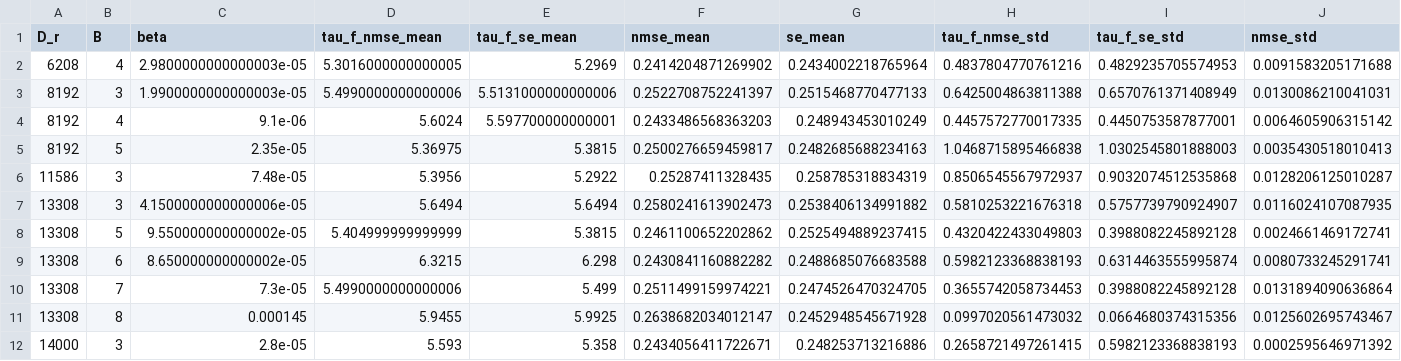
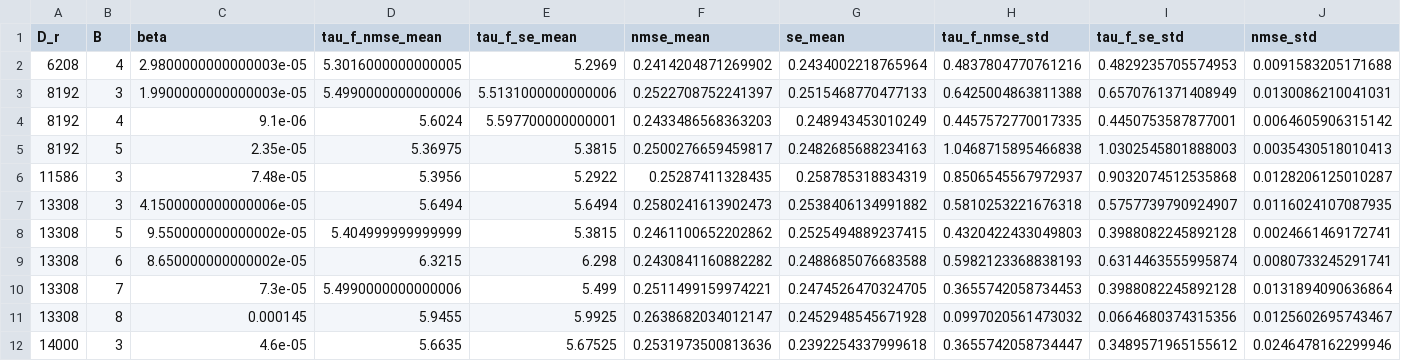
Before and after one commit to pinakm9/DeepRFM, a CSV file: data/KS-200/config_0/LocalDeepRFM_8_1/beta/beta.csv, drawn as a sheet; only a part is shown; removed rows and columns are numbered as before the commit, all else as after; rows hold the shown columns only; the diff names each change by its address in the sheet, - before the commit and + after, or states it on an @@ line.

```diff
--- a/data/KS-200/config_0/LocalDeepRFM_8_1/beta/beta.csv
+++ b/data/KS-200/config_0/LocalDeepRFM_8_1/beta/beta.csv
-row 12: 14000 | 3 | 2.8e-05 | 5.593 | 5.358 | 0.2434056411722671 | 0.248253713216886 | 0.2658721497261415 | 0.5982123368838193 | 0.0002595646971392
+row 12: 14000 | 3 | 4.6e-05 | 5.6635 | 5.67525 | 0.2531973500813636 | 0.2392254337999618 | 0.3655742058734447 | 0.3489571965155612 | 0.0246478162299946
```
Also changed, not shown: data/KS-200/config_0/LocalDeepRFM_8_1/D_r-14000_B-3/batch_data.csv, data/KS-200/config_0/LocalDeepRFM_8_1/beta/beta_D_r-14000_B-3.csv, 4 other files.
